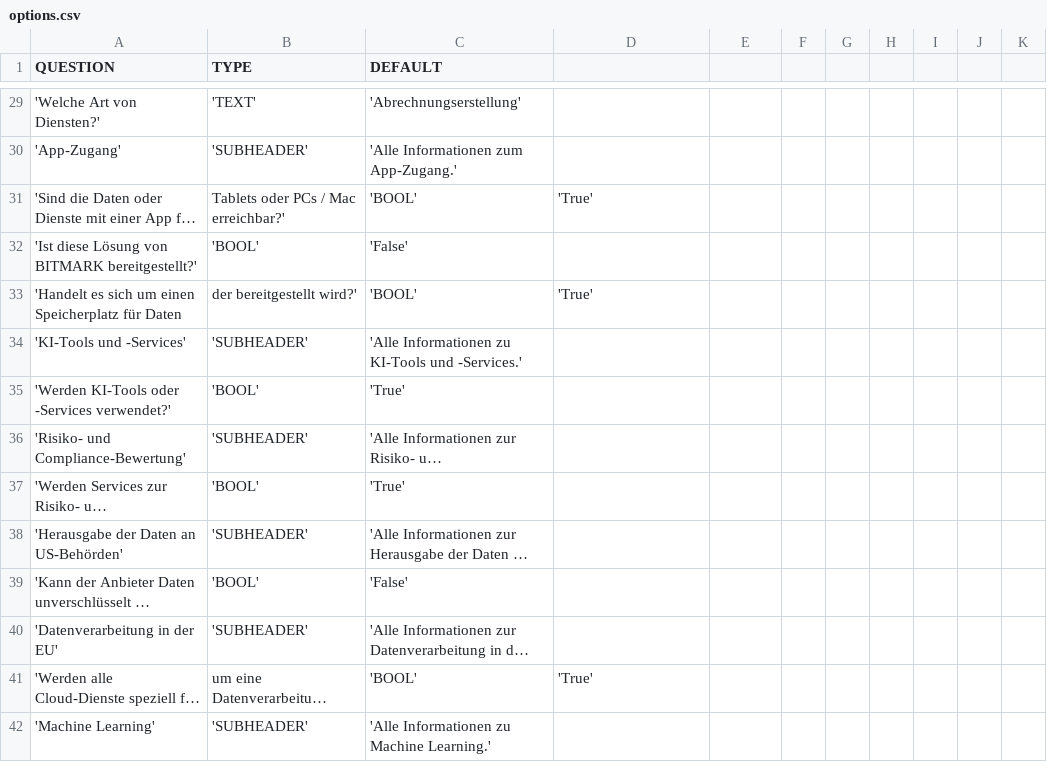
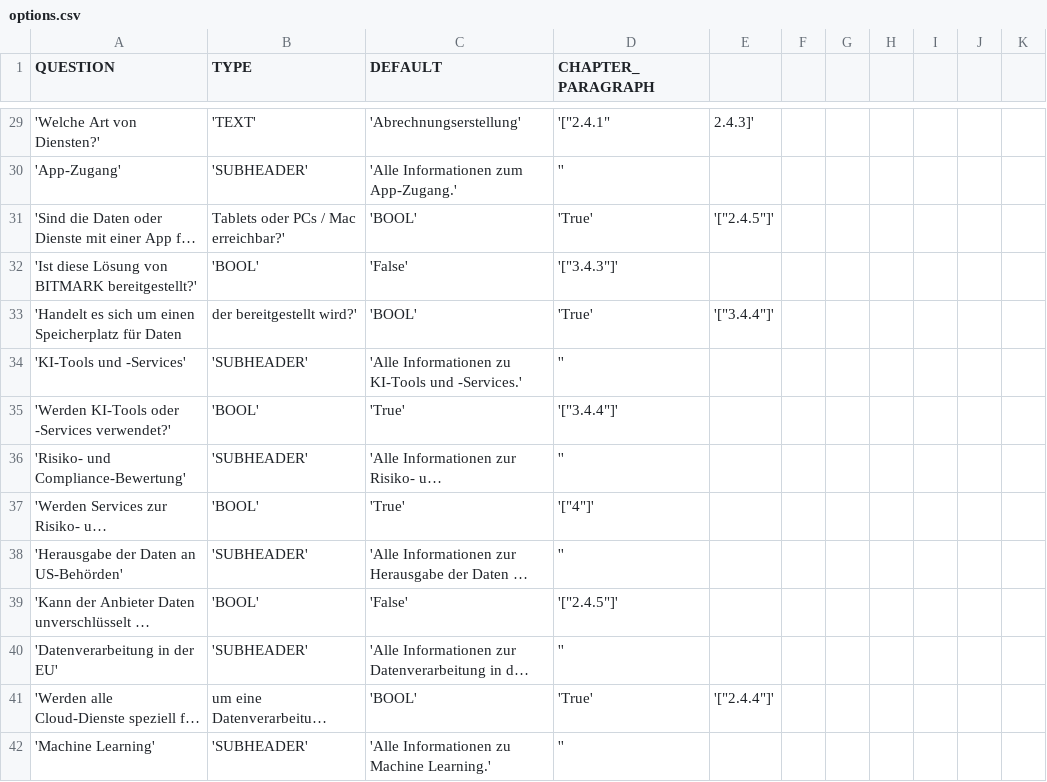
Before and after one commit to SeriousBenEntertainment/Template_Generator, a CSV file: db/options.csv, drawn as a sheet; only a part is shown, gaps mark what is left out; long unchanged cells end in …; the diff covers the shown part only; the diff names each change by its address in the sheet, - before the commit and + after, or states it on an @@ line.

Commit message:
added help text to chapters

```diff
--- a/db/options.csv
+++ b/db/options.csv
-D1: (empty)
+D1: CHAPTER_PARAGRAPH
-D29 (CHAPTER_PARAGRAPH): (empty)
+D29 (CHAPTER_PARAGRAPH): '["2.4.1"
-E29: (empty)
+E29: 2.4.3]'
-D30 (CHAPTER_PARAGRAPH): (empty)
+D30 (CHAPTER_PARAGRAPH): ''
-E31: (empty)
+E31: '["2.4.5"]'
-D32 (CHAPTER_PARAGRAPH): (empty)
+D32 (CHAPTER_PARAGRAPH): '["3.4.3"]'
-E33: (empty)
+E33: '["3.4.4"]'
-D34 (CHAPTER_PARAGRAPH): (empty)
+D34 (CHAPTER_PARAGRAPH): ''
-D35 (CHAPTER_PARAGRAPH): (empty)
+D35 (CHAPTER_PARAGRAPH): '["3.4.4"]'
-D36 (CHAPTER_PARAGRAPH): (empty)
+D36 (CHAPTER_PARAGRAPH): ''
-D37 (CHAPTER_PARAGRAPH): (empty)
+D37 (CHAPTER_PARAGRAPH): '["4"]'
-D38 (CHAPTER_PARAGRAPH): (empty)
+D38 (CHAPTER_PARAGRAPH): ''
-D39 (CHAPTER_PARAGRAPH): (empty)
+D39 (CHAPTER_PARAGRAPH): '["2.4.5"]'
-D40 (CHAPTER_PARAGRAPH): (empty)
+D40 (CHAPTER_PARAGRAPH): ''
-E41: (empty)
+E41: '["2.4.4"]'
-D42 (CHAPTER_PARAGRAPH): (empty)
+D42 (CHAPTER_PARAGRAPH): ''
```
Also changed, not shown: 107 edited cells elsewhere in this file, db/anzeige_pre.csv, 2 other files.
